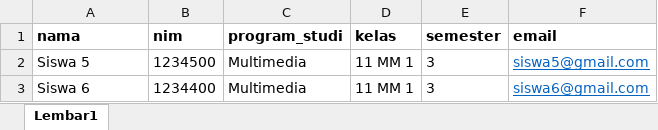
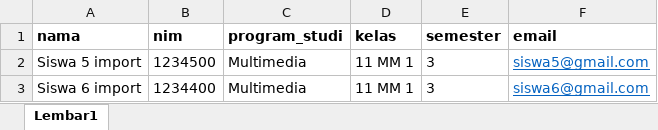
Before and after one commit to titotriatmojo/simpel-5, an Excel workbook: public/import_guru_siswa/template_siswa.xlsx, sheet Lembar1, drawn as a sheet; values as stored, in another font and other column widths than the file's, no borders; the diff names each change by its address in the sheet, - before the commit and + after, or states it on an @@ line.

```diff
--- a/public/import_guru_siswa/template_siswa.xlsx (sheet Lembar1)
+++ b/public/import_guru_siswa/template_siswa.xlsx (sheet Lembar1)
-A2 (nama): Siswa 5
+A2 (nama): Siswa 5 import
-A3 (nama): Siswa 6
+A3 (nama): Siswa 6 import
```
Also changed, not shown: public/import_guru_siswa/template_guru.xlsx.
